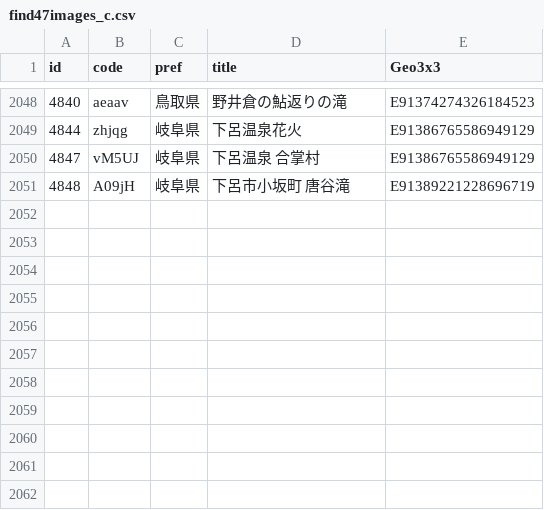
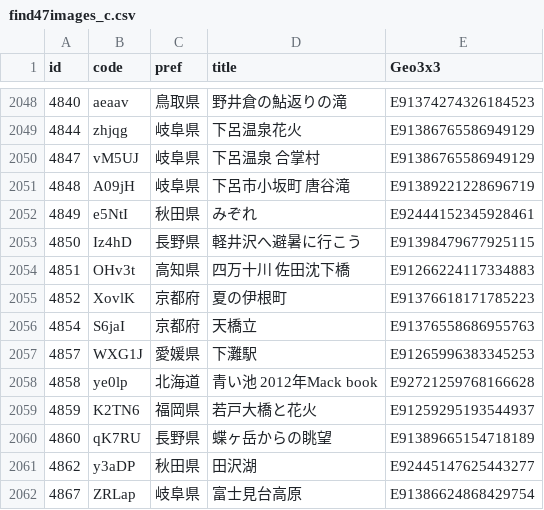
Before and after one commit to code4fukui/find47, a CSV file: find47images_c.csv, drawn as a sheet; only a part is shown, gaps mark what is left out; the diff names each change by its address in the sheet, - before the commit and + after, or states it on an @@ line.

```diff
--- a/find47images_c.csv
+++ b/find47images_c.csv
+row 2052: 4849 | e5NtI | 秋田県 | みぞれ | E92444152345928461
+row 2053: 4850 | Iz4hD | 長野県 | 軽井沢へ避暑に行こう | E91398479677925115
+row 2054: 4851 | OHv3t | 高知県 | 四万十川 佐田沈下橋 | E91266224117334883
+row 2055: 4852 | XovlK | 京都府 | 夏の伊根町 | E91376618171785223
+row 2056: 4854 | S6jaI | 京都府 | 天橋立 | E91376558686955763
+row 2057: 4857 | WXG1J | 愛媛県 | 下灘駅 | E91265996383345253
+row 2058: 4858 | ye0lp | 北海道 | 青い池 2012年Mack book | E92721259768166628
+row 2059: 4859 | K2TN6 | 福岡県 | 若戸大橋と花火 | E91259295193544937
+row 2060: 4860 | qK7RU | 長野県 | 蝶ヶ岳からの眺望 | E91389665154718189
+row 2061: 4862 | y3aDP | 秋田県 | 田沢湖 | E92445147625443277
+row 2062: 4867 | ZRLap | 岐阜県 | 富士見台高原 | E91386624868429754
```
Also changed, not shown: find47images.csv, 36 other files.
